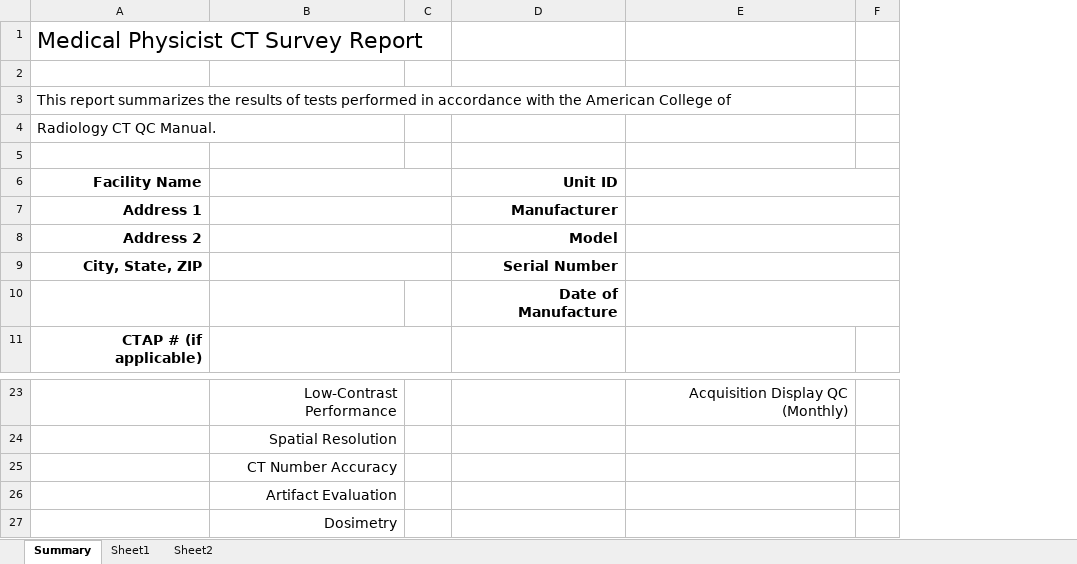
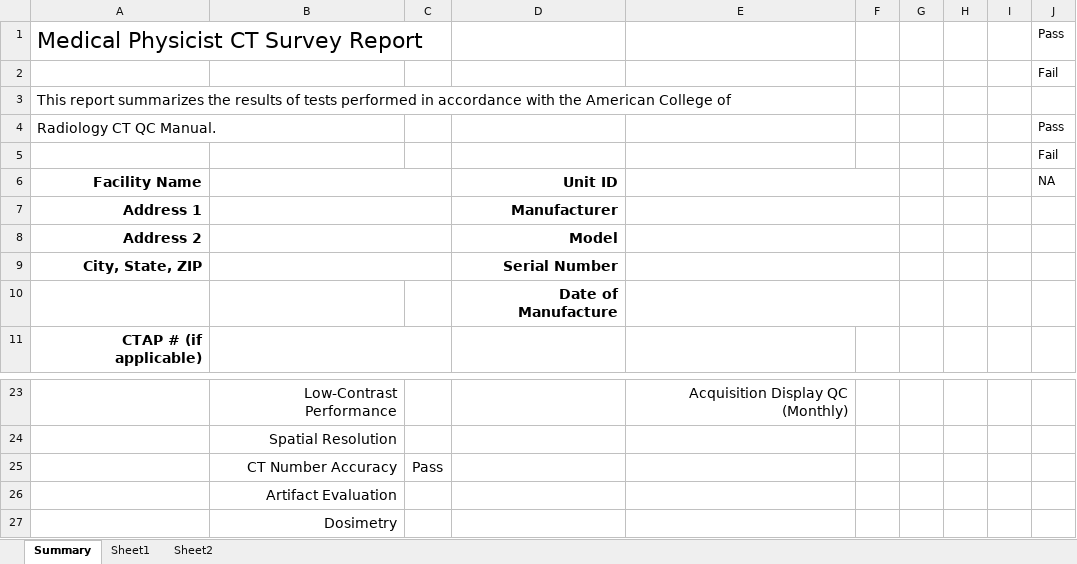
Before and after one commit to imabug/EquipTestingSpreadsheets, an Excel workbook: MUSCCT.xlsx, sheet Summary, drawn as a sheet; only a part is shown, gaps mark what is left out; values as stored, in another font and other column widths than the file's, no borders; charts and pictures not drawn; the diff names each change by its address in the sheet, - before the commit and + after, or states it on an @@ line.

```diff
--- a/MUSCCT.xlsx (sheet Summary)
+++ b/MUSCCT.xlsx (sheet Summary)
+column G, empty
+column H, empty
+column I, empty
+column J, rows 1-6: Pass | Fail |  | Pass | Fail | NA
-C25: (empty)
+C25: Pass
```
Also changed, not shown: sheet Sheet1, formulas that keep their value.
